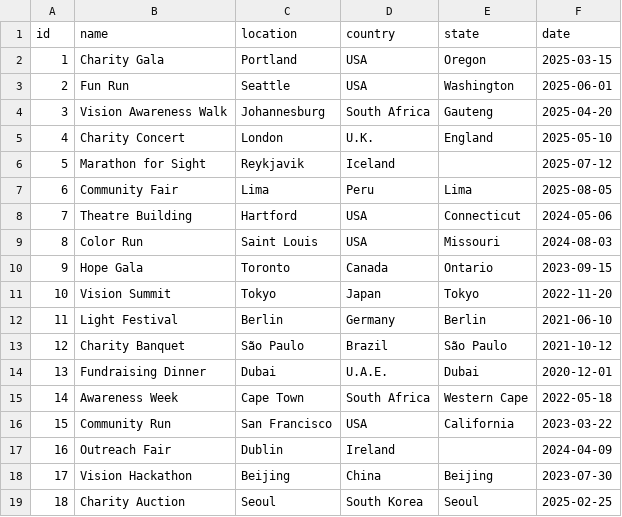
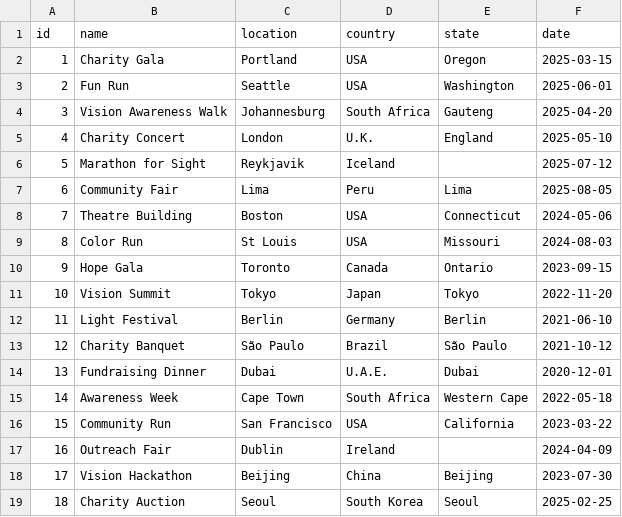
Before and after one commit to probsnotjeremy/Non-Profit_Funds, a CSV file: CSVs/events.csv, drawn as a sheet.

```diff
--- a/CSVs/events.csv
+++ b/CSVs/events.csv
@@ -7,4 +7,4 @@ id,name,location,country,state,date
 6,Community Fair,Lima,Peru,Lima,2025-08-05
-7,Theatre Building,Hartford,USA,Connecticut,2024-05-06
-8,Color Run,Saint Louis,USA,Missouri,2024-08-03
+7,Theatre Building,Boston,USA,Connecticut,2024-05-06
+8,Color Run,St Louis,USA,Missouri,2024-08-03
 9,Hope Gala,Toronto,Canada,Ontario,2023-09-15
```
Also changed, not shown: 3 other files.
